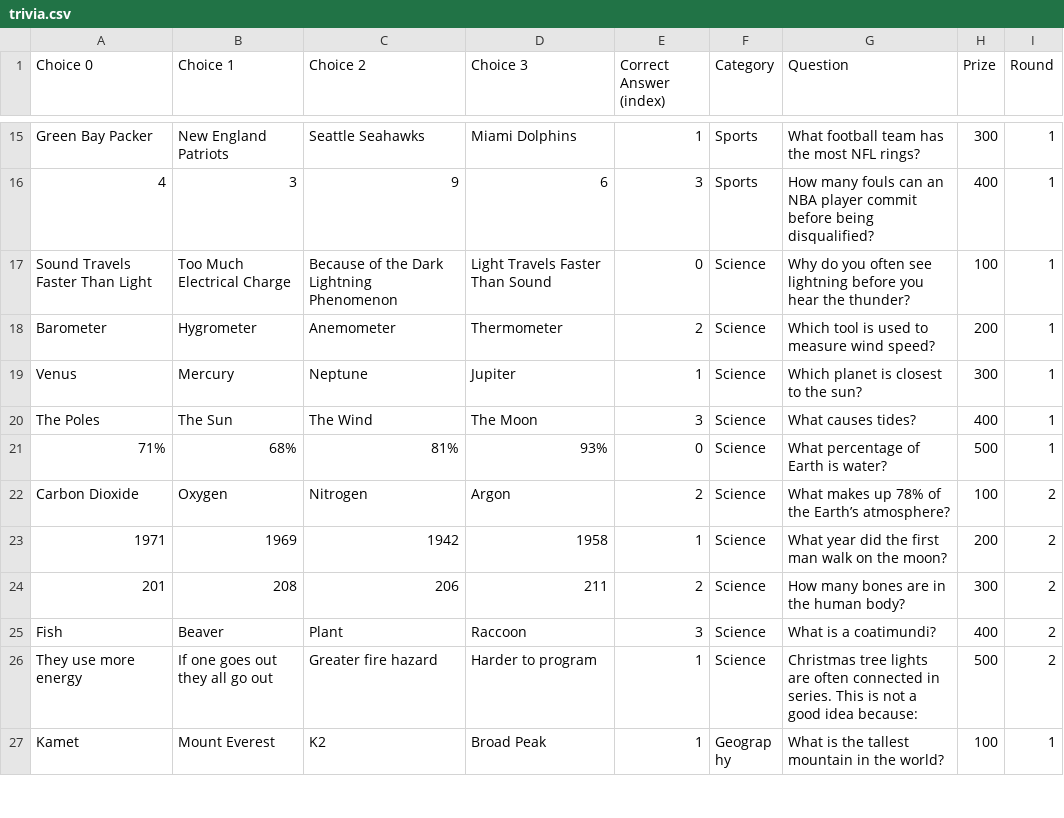
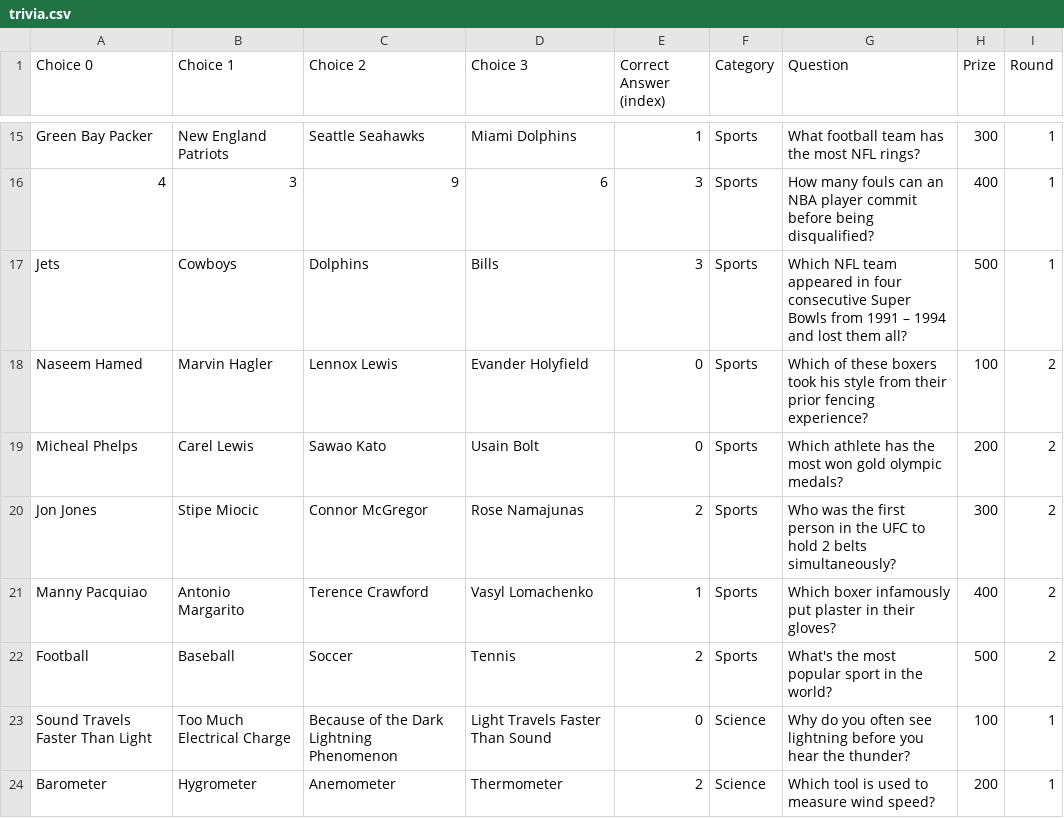
Before and after one commit to kev-odin/java-where-i-started, a CSV file: cs_143_java/projects/HaltCatchFire/trivia.csv, drawn as a sheet; only a part is shown, gaps mark what is left out; the shorter side is filled out with more unchanged rows; the diff names each change by its address in the sheet, - before the commit and + after, or states it on an @@ line.

Commit message:
update game project files, trivia.csv

```diff
--- a/cs_143_java/projects/HaltCatchFire/trivia.csv
+++ b/cs_143_java/projects/HaltCatchFire/trivia.csv
+row 17: Jets | Cowboys | Dolphins | Bills | 3 | Sports | Which NFL team appeared in four consecutive Super Bowls from 1991 – 1994 and lost them all? | 500 | 1
+row 18: Naseem Hamed | Marvin Hagler | Lennox Lewis | Evander Holyfield | 0 | Sports | Which of these boxers took his style from their prior fencing experience? | 100 | 2
+row 19: Micheal Phelps | Carel Lewis | Sawao Kato | Usain Bolt | 0 | Sports | Which athlete has the most won gold olympic medals? | 200 | 2
+row 20: Jon Jones | Stipe Miocic | Connor McGregor | Rose Namajunas | 2 | Sports | Who was the first person in the UFC to hold 2 belts simultaneously? | 300 | 2
+row 21: Manny Pacquiao | Antonio Margarito | Terence Crawford | Vasyl Lomachenko | 1 | Sports | Which boxer infamously put plaster in their gloves? | 400 | 2
+row 22: Football | Baseball | Soccer | Tennis | 2 | Sports | What's the most popular sport in the world? | 500 | 2
```
Also changed, not shown: 3 other files.
